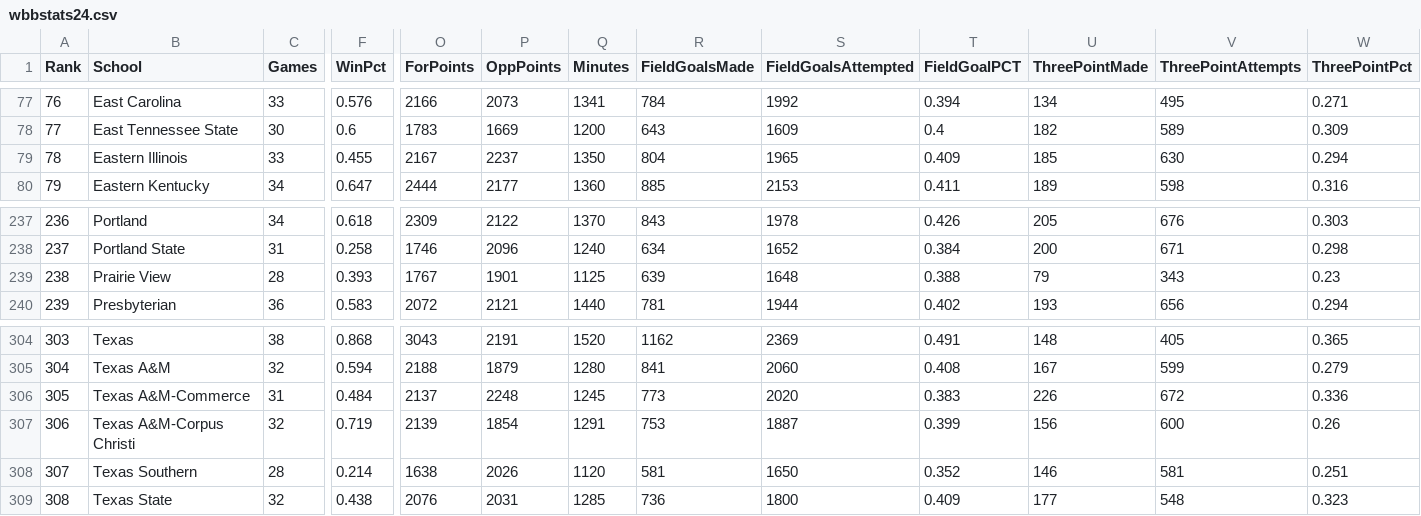
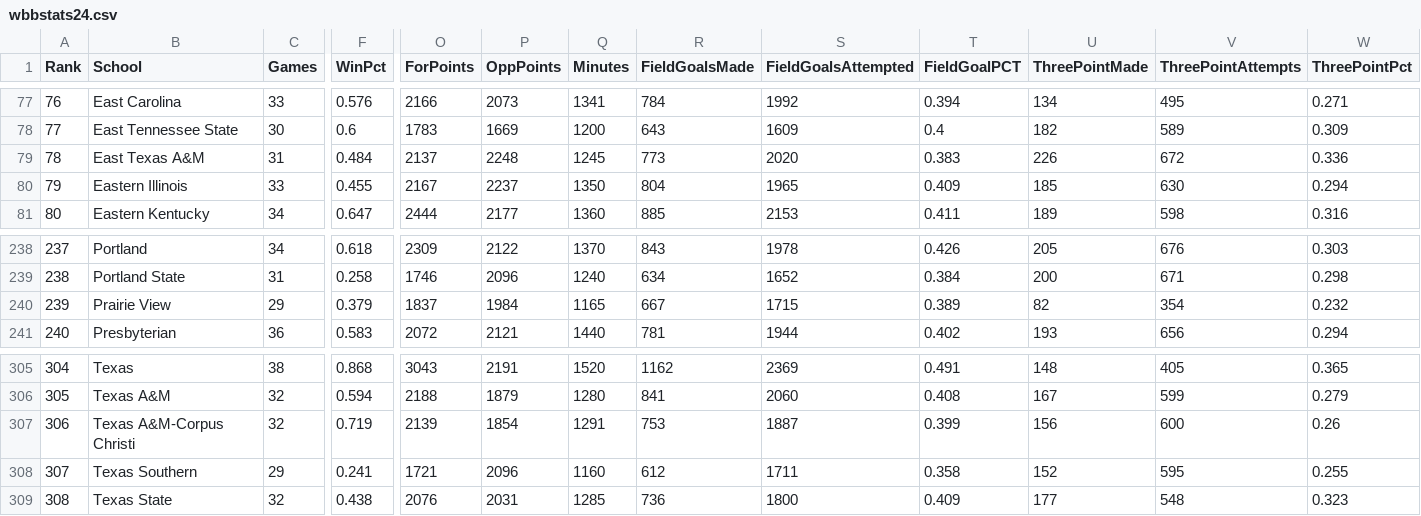
Before and after one commit to dwillis/SportsDataTextbook, a CSV file: data/wbbstats24.csv, drawn as a sheet; only a part is shown, gaps mark what is left out; removed rows and columns are numbered as before the commit, all else as after; rows hold the shown columns only; the diff covers the shown part only; the diff names each change by its address in the sheet, - before the commit and + after, or states it on an @@ line.

```diff
--- a/data/wbbstats24.csv
+++ b/data/wbbstats24.csv
+row 79: 78 | East Texas A&M | 31 | 0.484 | 2137 | 2248 | 1245 | 773 | 2020 | 0.383 | 226 | 672 | 0.336
@@ column A (Rank) renumbered between rows 80 and 306 @@
-C240 (Games): 28
+C240 (Games): 29
-F240 (WinPct): 0.393
+F240 (WinPct): 0.379
-O240 (ForPoints): 1767
+O240 (ForPoints): 1837
-P240 (OppPoints): 1901
+P240 (OppPoints): 1984
-Q240 (Minutes): 1125
+Q240 (Minutes): 1165
-R240 (FieldGoalsMade): 639
+R240 (FieldGoalsMade): 667
-S240 (FieldGoalsAttempted): 1648
+S240 (FieldGoalsAttempted): 1715
-T240 (FieldGoalPCT): 0.388
+T240 (FieldGoalPCT): 0.389
-U240 (ThreePointMade): 79
+U240 (ThreePointMade): 82
-V240 (ThreePointAttempts): 343
+V240 (ThreePointAttempts): 354
-W240 (ThreePointPct): 0.23
+W240 (ThreePointPct): 0.232
-row 306: 305 | Texas A&M-Commerce | 31 | 0.484 | 2137 | 2248 | 1245 | 773 | 2020 | 0.383 | 226 | 672 | 0.336
-C308 (Games): 28
+C308 (Games): 29
-F308 (WinPct): 0.214
+F308 (WinPct): 0.241
-O308 (ForPoints): 1638
+O308 (ForPoints): 1721
-P308 (OppPoints): 2026
+P308 (OppPoints): 2096
-Q308 (Minutes): 1120
+Q308 (Minutes): 1160
-R308 (FieldGoalsMade): 581
+R308 (FieldGoalsMade): 612
-S308 (FieldGoalsAttempted): 1650
+S308 (FieldGoalsAttempted): 1711
-T308 (FieldGoalPCT): 0.352
+T308 (FieldGoalPCT): 0.358
-U308 (ThreePointMade): 146
+U308 (ThreePointMade): 152
-V308 (ThreePointAttempts): 581
+V308 (ThreePointAttempts): 595
-W308 (ThreePointPct): 0.251
+W308 (ThreePointPct): 0.255
```
Also changed, not shown: 27 edited cells elsewhere in this file, 1 other file.
